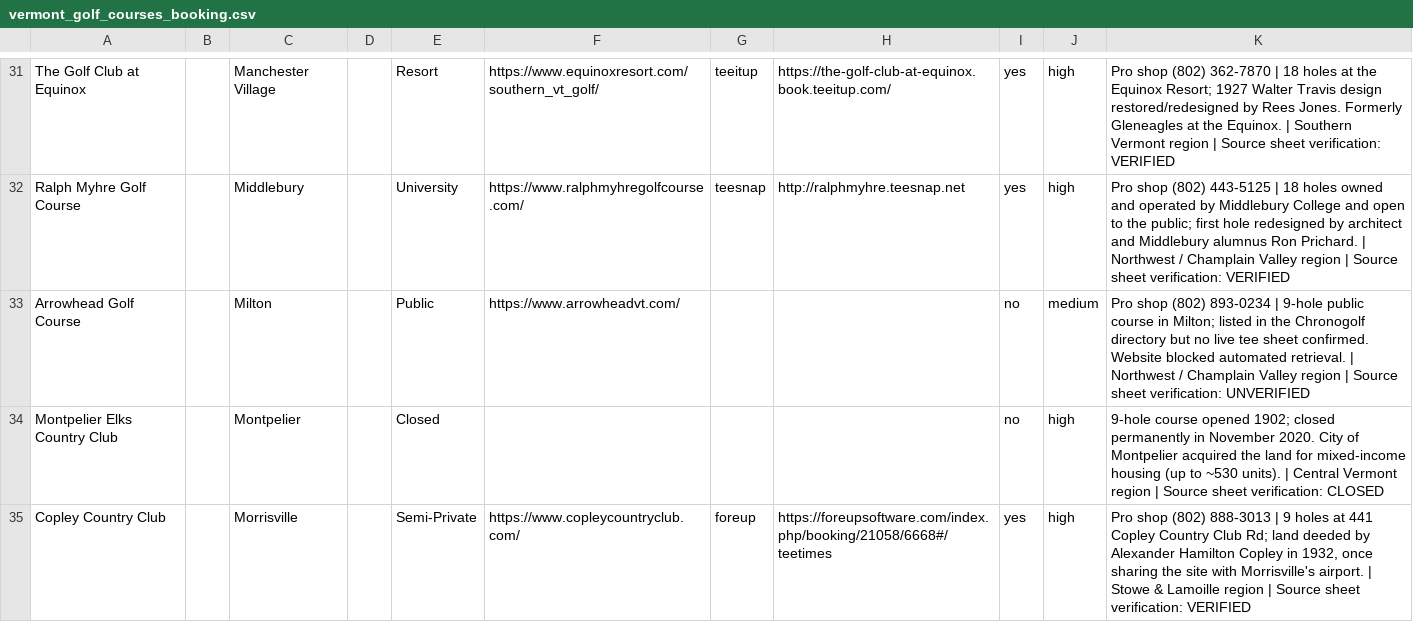
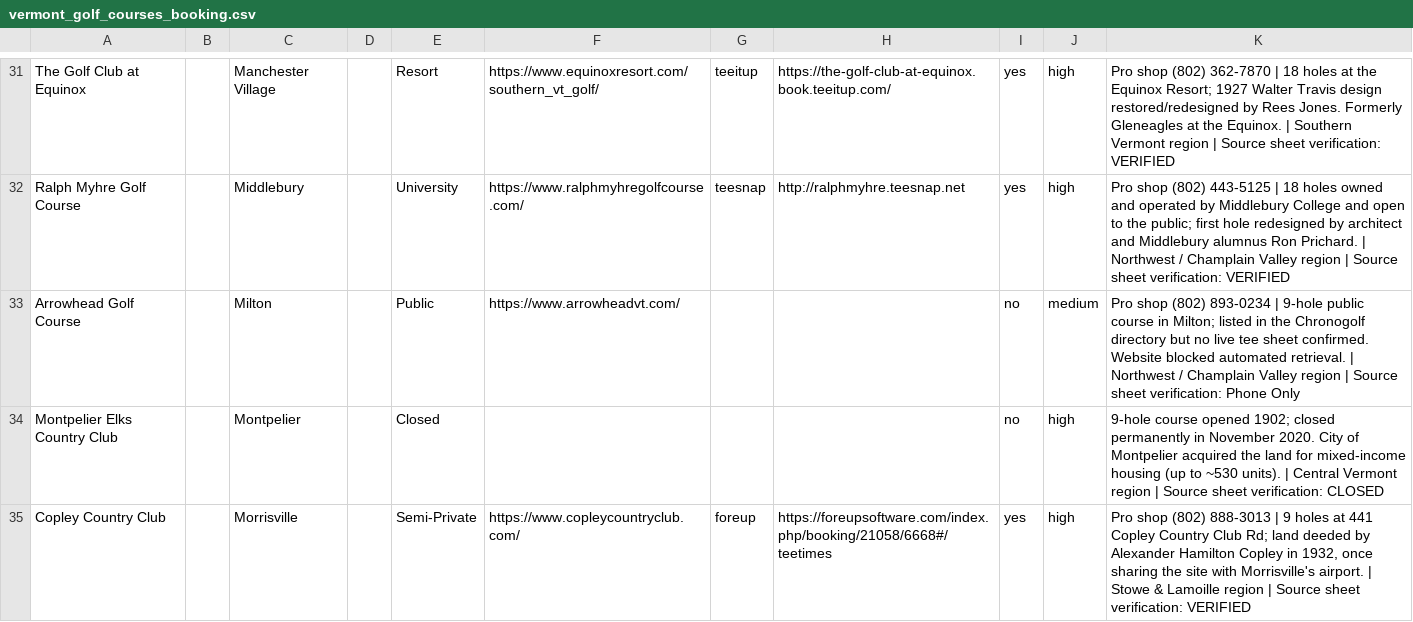
Before and after one commit to OneTeeApp/onetee-scraper, a CSV file: vermont_golf_courses_booking.csv, drawn as a sheet; only a part is shown, gaps mark what is left out; the diff covers the shown part only.

Commit message:
vermont: apply manual directory review (all 72 courses)
Applies the owner's full manual pass over the Vermont sheet (2026-08-31). Substantive changes:

- Neshobe: chronogolf -> golfback (course 53b13707), per verified review.
- Windham (ex Tater Hill): none -> teeitup ?course=8541.
- Sugarbush: alias switched to sugarbush-resort-golf-club/course 19581 — both aliases now resolve, but the new one shows the fuller sheet (47 slots for 09-01 vs 19 on sugarbush-golf-club/5033). The 08-13 404 that pinned the old alias no longer reproduces.
- Champlain CC: none -> foreup booking/20721 (portal live; booking UI wants an account, first scrape will confirm API access). Sheet's TeeItUp label is a mislabel.
- Woodchuck: other:acuity noted (Acuity scheduler; not a scrapeable golf engine).
- Okemo Valley: tombstoned as renamed -> Fox Run (cps tenant foxrunvt kept on the Fox Run row; sheet's TeeItUp label there is also a mislabel — URL is cps.golf).
- Enosburg: efcc-proshop.com/public-tee-time probed — informational page only, stays offline.
- Kirby -> Private, Montpelier Elks stays Closed, websites/types/notes refreshed on 25 rows.

Preserved earlier verified addenda (Barton wix, Lake Morey tee-on, GMN, Stonehedge, Williston golfrev, Woodstock tenfore pin).

[revert: git revert this commit]

```diff
--- a/vermont_golf_courses_booking.csv
+++ b/vermont_golf_courses_booking.csv
@@ -32,3 +32,3 @@ The Golf Club at Equinox,,Manchester Village,,Resort,https://www.equinoxresort.c
 Ralph Myhre Golf Course,,Middlebury,,University,https://www.ralphmyhregolfcourse.com/,teesnap,http://ralphmyhre.teesnap.net,yes,high,Pro shop (802) 443-5125 | 18 holes owned and operated by Middlebury College and open to the public; first hole redesigned by architect and Middlebury alumnus Ron Prichard. | Northwest / Champlain Valley region | Source sheet verification: VERIFIED
-Arrowhead Golf Course,,Milton,,Public,https://www.arrowheadvt.com/,,,no,medium,Pro shop (802) 893-0234 | 9-hole public course in Milton; listed in the Chronogolf directory but no live tee sheet confirmed. Website blocked automated retrieval. | Northwest / Champlain Valley region | Source sheet verification: UNVERIFIED
+Arrowhead Golf Course,,Milton,,Public,https://www.arrowheadvt.com/,,,no,medium,Pro shop (802) 893-0234 | 9-hole public course in Milton; listed in the Chronogolf directory but no live tee sheet confirmed. Website blocked automated retrieval. | Northwest / Champlain Valley region | Source sheet verification: Phone Only
 Montpelier Elks Country Club,,Montpelier,,Closed,,,,no,high,9-hole course opened 1902; closed permanently in November 2020. City of Montpelier acquired the land for mixed-income housing (up to ~530 units). | Central Vermont region | Source sheet verification: CLOSED
```
Also changed, not shown: 50 edited cells elsewhere in this file.
